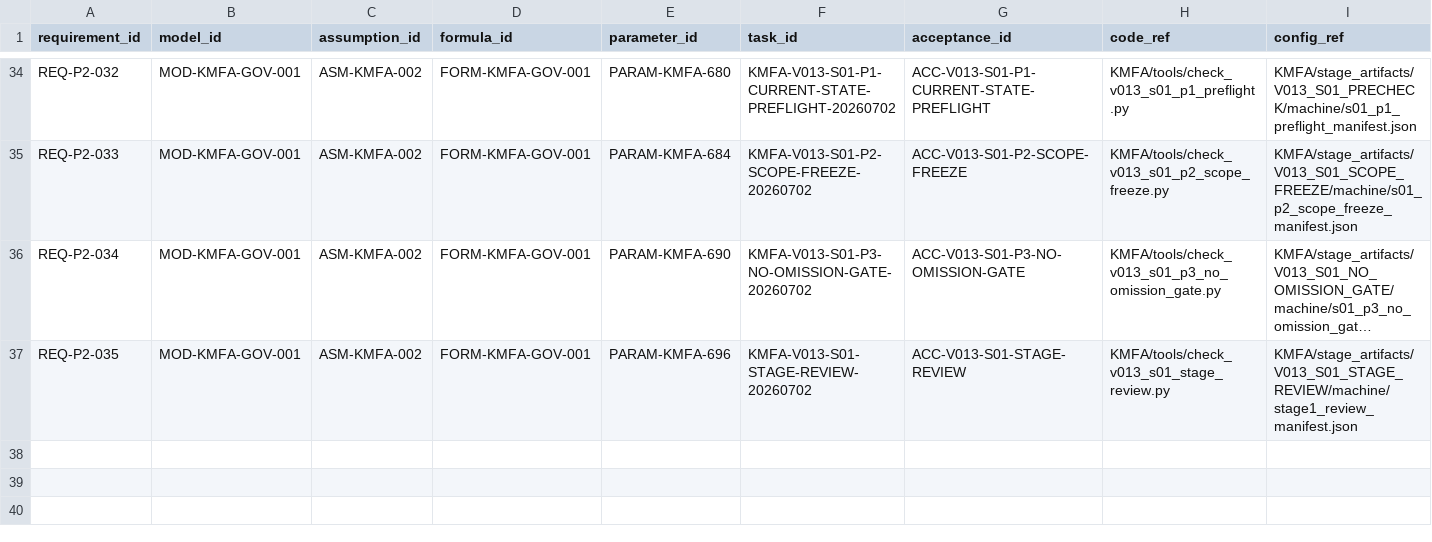
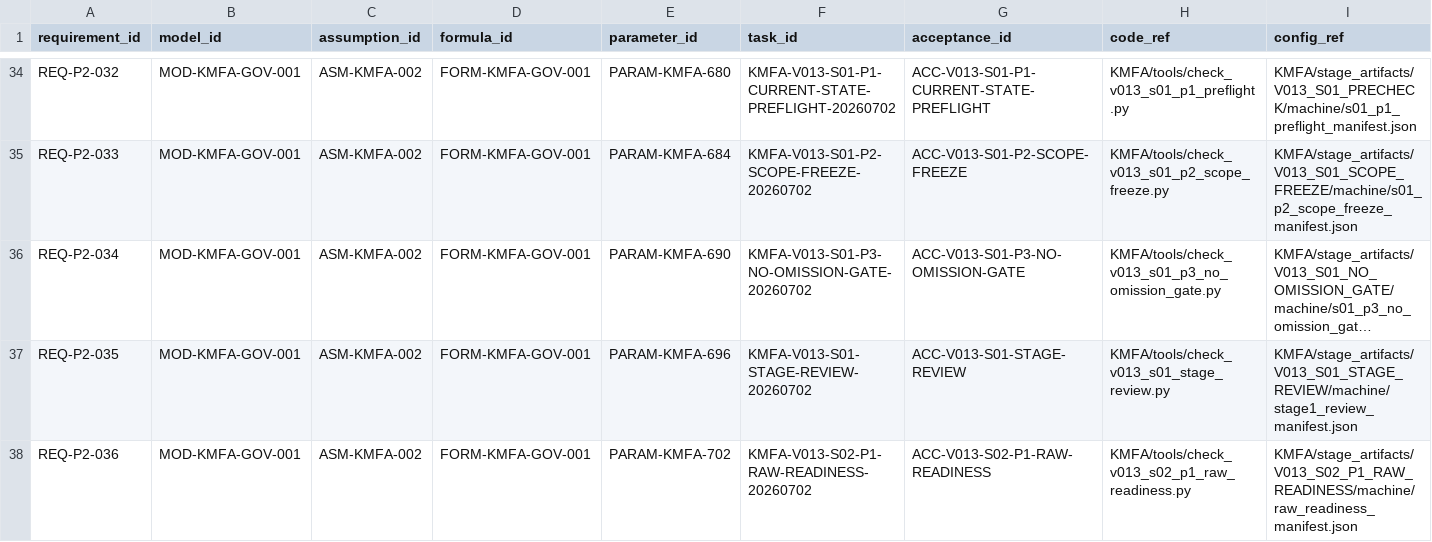
Before and after one commit to LinzeColin/KMOS, a CSV file: KMFA/docs/governance/TRACEABILITY_MATRIX.csv, drawn as a sheet; only a part is shown, gaps mark what is left out; long unchanged cells end in …; rows hold the shown columns only; the diff names each change by its address in the sheet, - before the commit and + after, or states it on an @@ line.

```diff
--- a/KMFA/docs/governance/TRACEABILITY_MATRIX.csv
+++ b/KMFA/docs/governance/TRACEABILITY_MATRIX.csv
+row 38: REQ-P2-036 | MOD-KMFA-GOV-001 | ASM-KMFA-002 | FORM-KMFA-GOV-001 | PARAM-KMFA-702 | KMFA-V013-S02-P1-RAW-READINESS-20260702 | ACC-V013-S02-P1-RAW-READINESS | KMFA/tools/check_v013_s02_p1_raw_readiness.py | KMFA/stage_artifacts/V013_S02_P1_RAW_READINESS/machine/raw_readiness_manifest.json
```
Also changed, not shown: KMFA/docs/governance/parameter_registry.csv, 17 other files.
